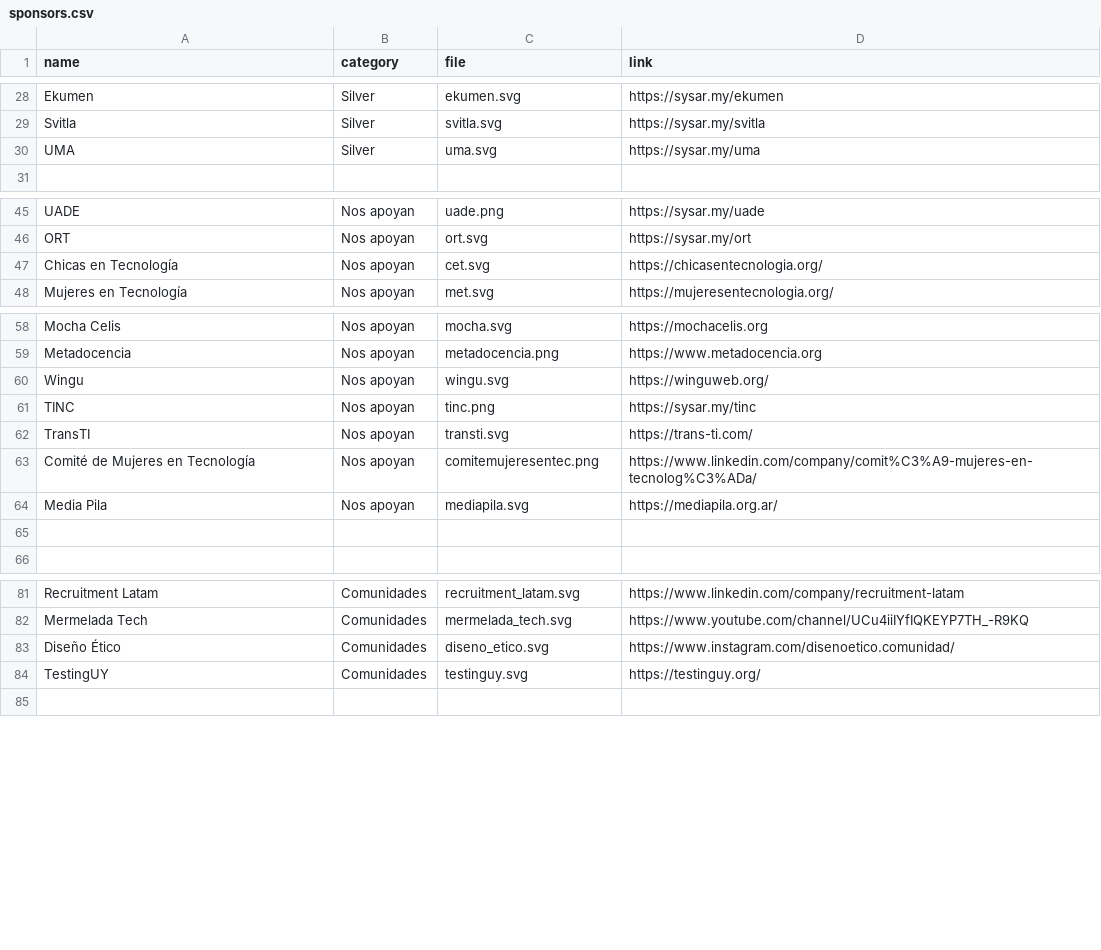
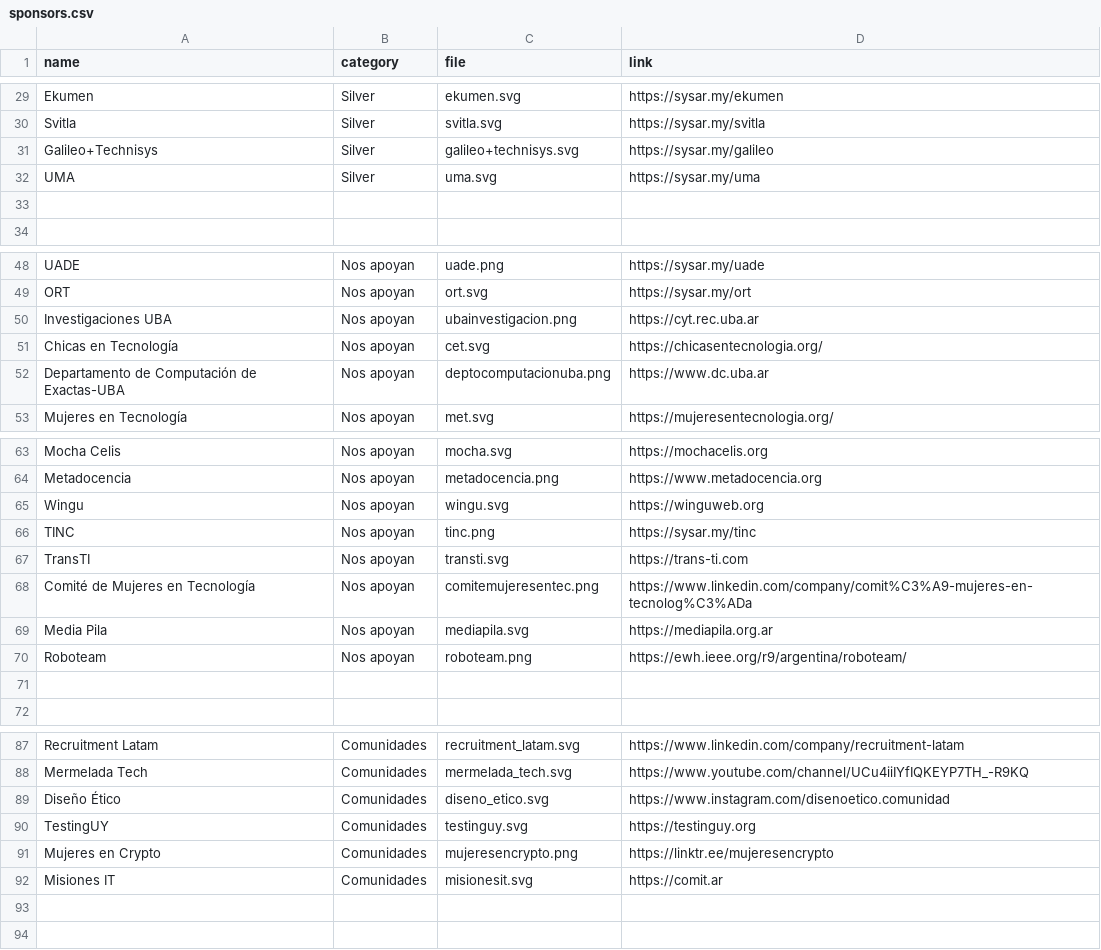
Before and after one commit to sysarmy/2023.nerdear.la, a CSV file: datasets/sponsors.csv, drawn as a sheet; only a part is shown, gaps mark what is left out; the diff covers the shown part only.

```diff
--- a/datasets/sponsors.csv
+++ b/datasets/sponsors.csv
@@ -29,3 +30,5 @@ Ekumen,Silver,ekumen.svg,https://sysar.my/ekumen
 Svitla,Silver,svitla.svg,https://sysar.my/svitla
+Galileo+Technisys,Silver,galileo+technisys.svg,https://sysar.my/galileo
 UMA,Silver,uma.svg,https://sysar.my/uma
+
 
@@ -46,3 +49,5 @@ UADE,Nos apoyan,uade.png,https://sysar.my/uade
 ORT,Nos apoyan,ort.svg,https://sysar.my/ort
+Investigaciones UBA,Nos apoyan,ubainvestigacion.png,https://cyt.rec.uba.ar
 Chicas en Tecnología,Nos apoyan,cet.svg,https://chicasentecnologia.org/
+Departamento de Computación de Exactas-UBA,Nos apoyan,deptocomputacionuba.png,https://www.dc.uba.ar
 Mujeres en Tecnología,Nos apoyan,met.svg,https://mujeresentecnologia.org/
@@ -59,7 +64,8 @@ Mocha Celis,Nos apoyan,mocha.svg,https://mochacelis.org
 Metadocencia,Nos apoyan,metadocencia.png,https://www.metadocencia.org
-Wingu,Nos apoyan,wingu.svg,https://winguweb.org/
+Wingu,Nos apoyan,wingu.svg,https://winguweb.org
 TINC,Nos apoyan,tinc.png,https://sysar.my/tinc
-TransTI,Nos apoyan,transti.svg,https://trans-ti.com/
-Comité de Mujeres en Tecnología,Nos apoyan,comitemujeresentec.png,https://www.linkedin.com/company/comit%C3%A9-mujeres-en-tecnolog%C3%ADa/
-Media Pila,Nos apoyan,mediapila.svg,https://mediapila.org.ar/
+TransTI,Nos apoyan,transti.svg,https://trans-ti.com
+Comité de Mujeres en Tecnología,Nos apoyan,comitemujeresentec.png,https://www.linkedin.com/company/comit%C3%A9-mujeres-en-tecnolog%C3%ADa
+Media Pila,Nos apoyan,mediapila.svg,https://mediapila.org.ar
+Roboteam,Nos apoyan,roboteam.png,https://ewh.ieee.org/r9/argentina/roboteam/
 
@@ -82,4 +88,7 @@ Recruitment Latam,Comunidades,recruitment_latam.svg,https://www.linkedin.com/com
 Mermelada Tech,Comunidades,mermelada_tech.svg,https://www.youtube.com/channel/UCu4iiIYfIQKEYP7TH_-R9KQ
-Diseño Ético,Comunidades,diseno_etico.svg,https://www.instagram.com/disenoetico.comunidad/
-TestingUY,Comunidades,testinguy.svg,https://testinguy.org/
+Diseño Ético,Comunidades,diseno_etico.svg,https://www.instagram.com/disenoetico.comunidad
+TestingUY,Comunidades,testinguy.svg,https://testinguy.org
+Mujeres en Crypto,Comunidades,mujeresencrypto.png,https://linktr.ee/mujeresencrypto
+Misiones IT,Comunidades,misionesit.svg,https://comit.ar
+
 
```
Also changed, not shown: 1 added row and 5 edited cells elsewhere in this file, 25 other files.
